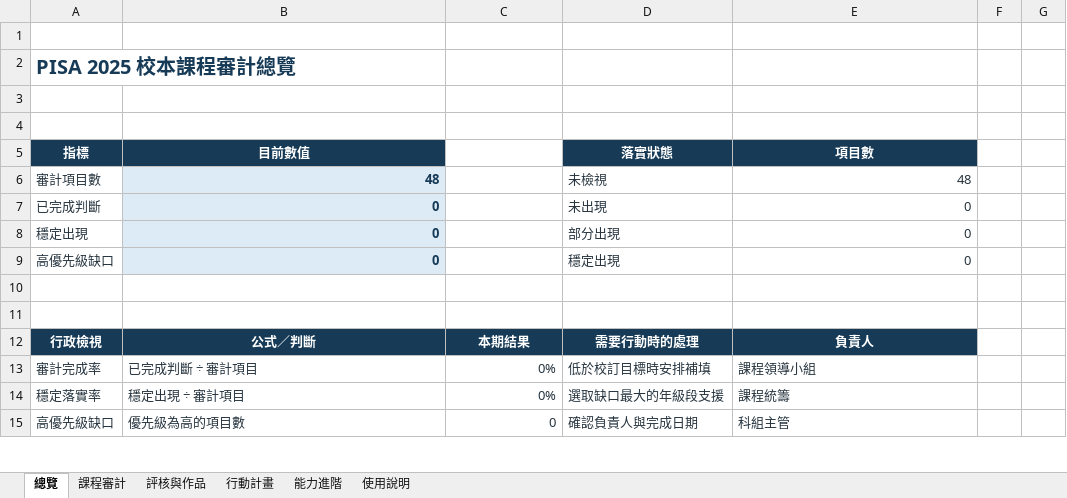
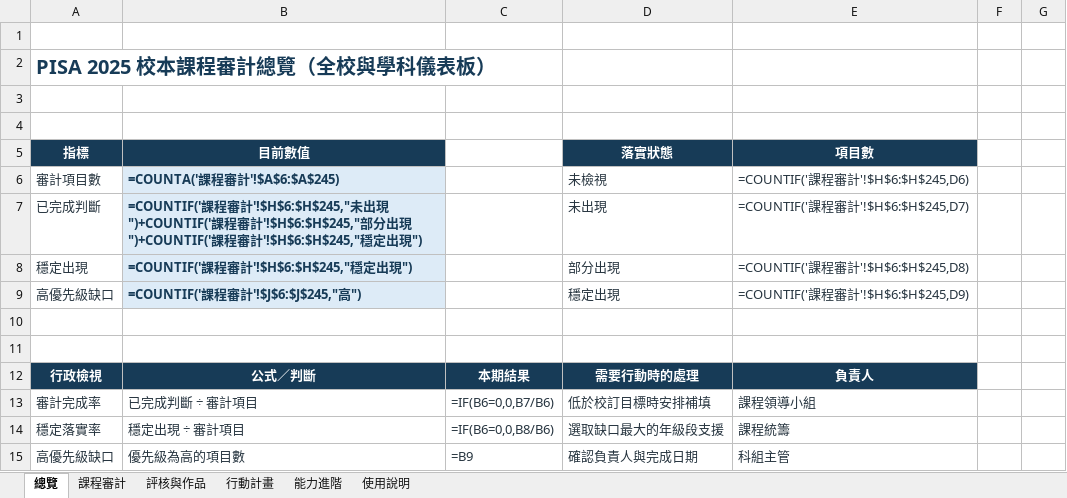
Before and after one commit to jtchen1225-a11y/pisa-2025-macau-curriculum-report, an Excel workbook: PISA_2025_P1-S6校本課程審計表.xlsx, sheet 總覽, drawn as a sheet; only a part is shown; values as stored, in another font and other column widths than the file's, no borders; formulas without a stored value are shown as written; charts and pictures not drawn; the diff covers the shown part only; the diff names each change by its address in the sheet, - before the commit and + after, or states it on an @@ line.

```diff
--- a/PISA_2025_P1-S6校本課程審計表.xlsx (sheet 總覽)
+++ b/PISA_2025_P1-S6校本課程審計表.xlsx (sheet 總覽)
-A2 (指標): PISA 2025 校本課程審計總覽
+A2 (指標): PISA 2025 校本課程審計總覽（全校與學科儀表板）
-B6 (目前數值): 48
+B6 (目前數值): =COUNTA('課程審計'!$A$6:$A$245)
-E6 (項目數): 48
+E6 (項目數): =COUNTIF('課程審計'!$H$6:$H$245,D6)
-B7 (目前數值): 0
+B7 (目前數值): =COUNTIF('課程審計'!$H$6:$H$245,"未出現")+COUNTIF('課程審計'!$H$6:$H$245,"部分出現")+COUNTIF('課程審計'!$H$6:$H$245,"穩定出現")
-E7 (項目數): 0
+E7 (項目數): =COUNTIF('課程審計'!$H$6:$H$245,D7)
-B8 (目前數值): 0
+B8 (目前數值): =COUNTIF('課程審計'!$H$6:$H$245,"穩定出現")
-E8 (項目數): 0
+E8 (項目數): =COUNTIF('課程審計'!$H$6:$H$245,D8)
-B9 (目前數值): 0
+B9 (目前數值): =COUNTIF('課程審計'!$J$6:$J$245,"高")
-E9 (項目數): 0
+E9 (項目數): =COUNTIF('課程審計'!$H$6:$H$245,D9)
-C13: 0%
+C13: =IF(B6=0,0,B7/B6)
-C14: 0%
+C14: =IF(B6=0,0,B8/B6)
-C15: 0
+C15: =B9
```
Also changed, not shown: 9 added rows and 2 edited cells elsewhere in this sheet, sheet 課程審計, sheet 行動計畫, sheet 能力進階, sheet 評核與作品, charts or pictures, 2 other files.
